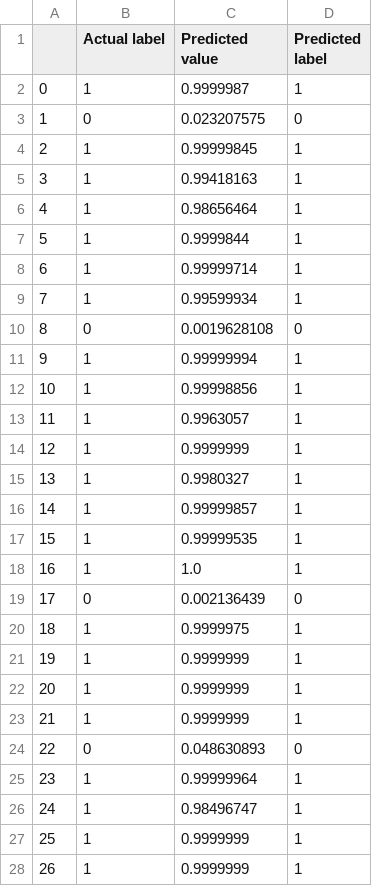
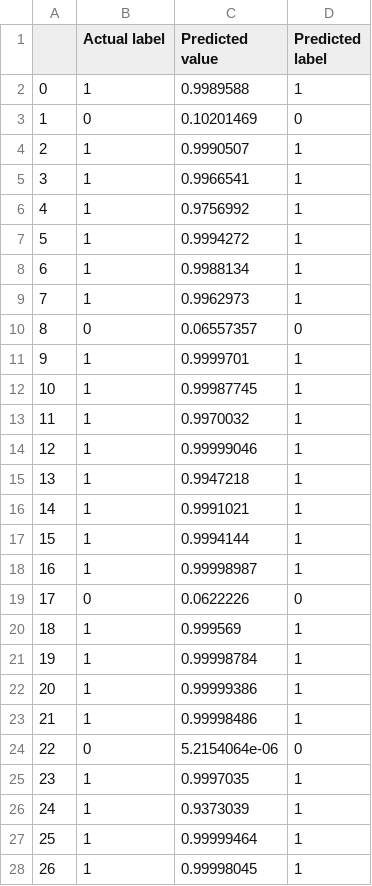
Before and after one commit to sravindra05/Metaheuristic-NN, a CSV file: Results.csv, drawn as a sheet; only a part is shown; the diff covers the shown part only.

```diff
--- a/Results.csv
+++ b/Results.csv
@@ -1,28 +1,28 @@
 ,Actual label,Predicted value,Predicted label
-0,1,0.9999987,1
-1,0,0.023207575,0
-2,1,0.99999845,1
-3,1,0.99418163,1
-4,1,0.98656464,1
-5,1,0.9999844,1
-6,1,0.99999714,1
-7,1,0.99599934,1
-8,0,0.0019628108,0
-9,1,0.99999994,1
-10,1,0.99998856,1
-11,1,0.9963057,1
-12,1,0.9999999,1
-13,1,0.9980327,1
-14,1,0.99999857,1
-15,1,0.99999535,1
-16,1,1.0,1
-17,0,0.002136439,0
-18,1,0.9999975,1
-19,1,0.9999999,1
-20,1,0.9999999,1
-21,1,0.9999999,1
-22,0,0.048630893,0
-23,1,0.99999964,1
-24,1,0.98496747,1
-25,1,0.9999999,1
-26,1,0.9999999,1
+0,1,0.9989588,1
+1,0,0.10201469,0
+2,1,0.9990507,1
+3,1,0.9966541,1
+4,1,0.9756992,1
+5,1,0.9994272,1
+6,1,0.9988134,1
+7,1,0.9962973,1
+8,0,0.06557357,0
+9,1,0.9999701,1
+10,1,0.99987745,1
+11,1,0.9970032,1
+12,1,0.99999046,1
+13,1,0.9947218,1
+14,1,0.9991021,1
+15,1,0.9994144,1
+16,1,0.99998987,1
+17,0,0.0622226,0
+18,1,0.999569,1
+19,1,0.99998784,1
+20,1,0.99999386,1
+21,1,0.99998486,1
+22,0,5.2154064e-06,0
+23,1,0.9997035,1
+24,1,0.9373039,1
+25,1,0.99999464,1
+26,1,0.99998045,1
```
Also changed, not shown: 23 edited cells elsewhere in this file, 2 other files.
